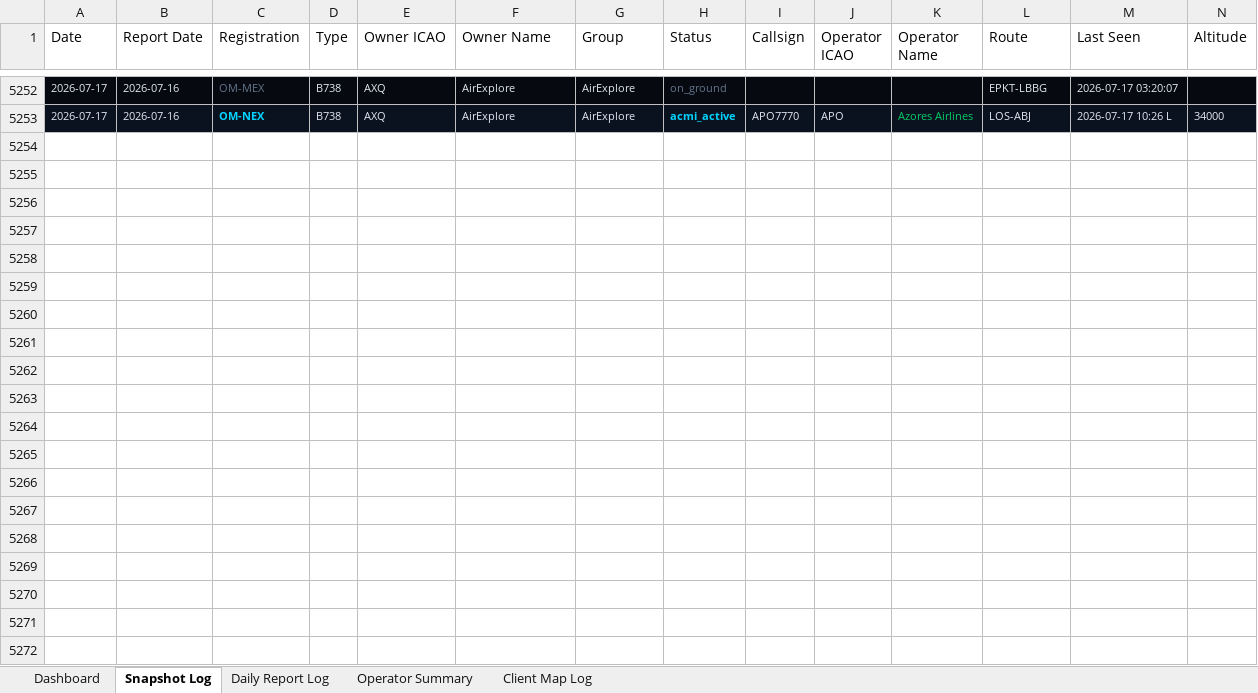
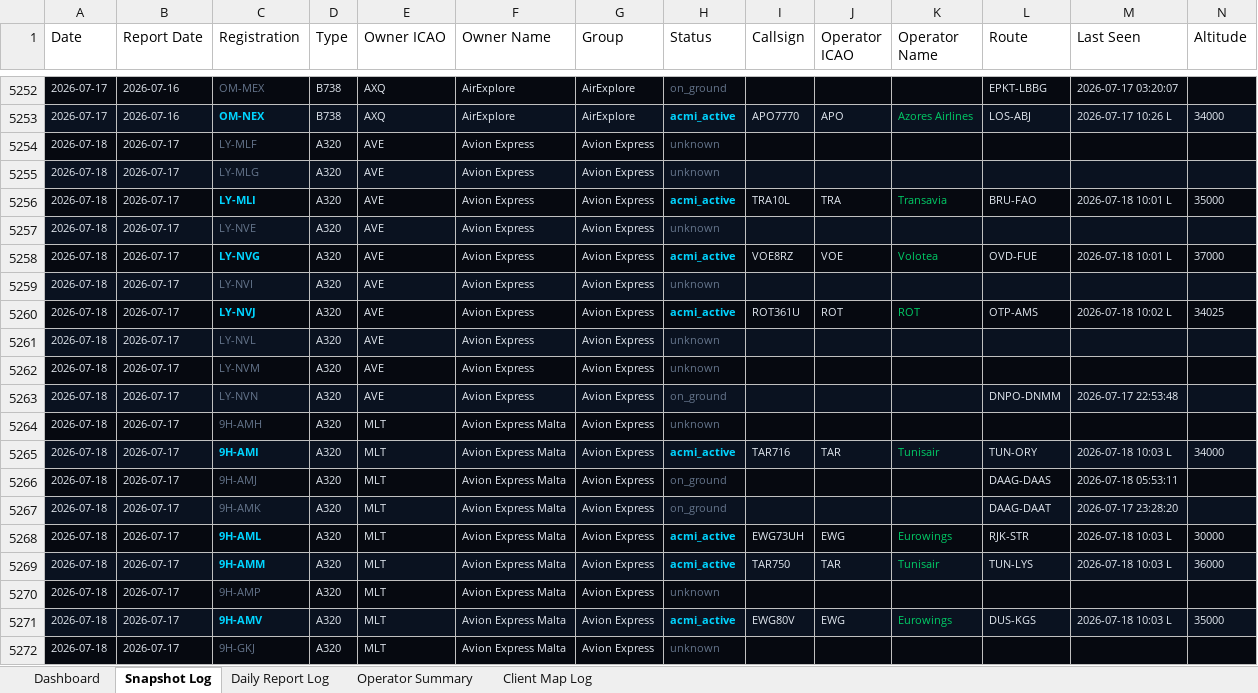
Before and after one commit to juliuskvx/acmi-tracker, an Excel workbook: data/acmi_log.xlsx, sheet Snapshot Log, drawn as a sheet; only a part is shown, gaps mark what is left out; values as stored, in another font and other column widths than the file's, no borders; rows hold the shown columns only; the diff covers the shown part only; the diff names each change by its address in the sheet, - before the commit and + after, or states it on an @@ line.

```diff
--- a/data/acmi_log.xlsx (sheet Snapshot Log)
+++ b/data/acmi_log.xlsx (sheet Snapshot Log)
+row 5254: 2026-07-18 | 2026-07-17 | LY-MLF | A320 | AVE | Avion Express | Avion Express | unknown
+row 5255: 2026-07-18 | 2026-07-17 | LY-MLG | A320 | AVE | Avion Express | Avion Express | unknown
+row 5256: 2026-07-18 | 2026-07-17 | LY-MLI | A320 | AVE | Avion Express | Avion Express | acmi_active | TRA10L | TRA | Transavia | BRU-FAO | 2026-07-18 10:01 L | 35000
+row 5257: 2026-07-18 | 2026-07-17 | LY-NVE | A320 | AVE | Avion Express | Avion Express | unknown
+row 5258: 2026-07-18 | 2026-07-17 | LY-NVG | A320 | AVE | Avion Express | Avion Express | acmi_active | VOE8RZ | VOE | Volotea | OVD-FUE | 2026-07-18 10:01 L | 37000
+row 5259: 2026-07-18 | 2026-07-17 | LY-NVI | A320 | AVE | Avion Express | Avion Express | unknown
+row 5260: 2026-07-18 | 2026-07-17 | LY-NVJ | A320 | AVE | Avion Express | Avion Express | acmi_active | ROT361U | ROT | ROT | OTP-AMS | 2026-07-18 10:02 L | 34025
+row 5261: 2026-07-18 | 2026-07-17 | LY-NVL | A320 | AVE | Avion Express | Avion Express | unknown
+row 5262: 2026-07-18 | 2026-07-17 | LY-NVM | A320 | AVE | Avion Express | Avion Express | unknown
+row 5263: 2026-07-18 | 2026-07-17 | LY-NVN | A320 | AVE | Avion Express | Avion Express | on_ground |  |  |  | DNPO-DNMM | 2026-07-17 22:53:48
+row 5264: 2026-07-18 | 2026-07-17 | 9H-AMH | A320 | MLT | Avion Express Malta | Avion Express | unknown
+row 5265: 2026-07-18 | 2026-07-17 | 9H-AMI | A320 | MLT | Avion Express Malta | Avion Express | acmi_active | TAR716 | TAR | Tunisair | TUN-ORY | 2026-07-18 10:03 L | 34000
+row 5266: 2026-07-18 | 2026-07-17 | 9H-AMJ | A320 | MLT | Avion Express Malta | Avion Express | on_ground |  |  |  | DAAG-DAAS | 2026-07-18 05:53:11
+row 5267: 2026-07-18 | 2026-07-17 | 9H-AMK | A320 | MLT | Avion Express Malta | Avion Express | on_ground |  |  |  | DAAG-DAAT | 2026-07-17 23:28:20
+row 5268: 2026-07-18 | 2026-07-17 | 9H-AML | A320 | MLT | Avion Express Malta | Avion Express | acmi_active | EWG73UH | EWG | Eurowings | RJK-STR | 2026-07-18 10:03 L | 30000
+row 5269: 2026-07-18 | 2026-07-17 | 9H-AMM | A320 | MLT | Avion Express Malta | Avion Express | acmi_active | TAR750 | TAR | Tunisair | TUN-LYS | 2026-07-18 10:03 L | 36000
+row 5270: 2026-07-18 | 2026-07-17 | 9H-AMP | A320 | MLT | Avion Express Malta | Avion Express | unknown
+row 5271: 2026-07-18 | 2026-07-17 | 9H-AMV | A320 | MLT | Avion Express Malta | Avion Express | acmi_active | EWG80V | EWG | Eurowings | DUS-KGS | 2026-07-18 10:03 L | 35000
+row 5272: 2026-07-18 | 2026-07-17 | 9H-GKJ | A320 | MLT | Avion Express Malta | Avion Express | unknown
```
Also changed, not shown: 135 added rows elsewhere in this sheet, sheet Daily Report Log, sheet Client Map Log, sheet Dashboard, sheet Operator Summary, 3 other files.
